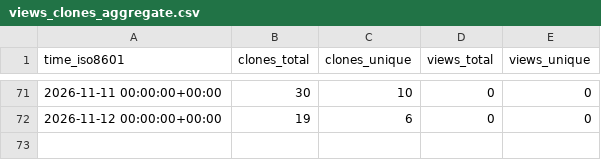
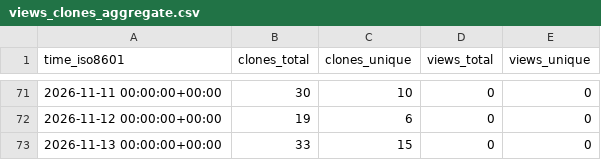
Before and after one commit to nanlabs/awesome-nan, a CSV file: nanlabs/data-ai-reference/ghrs-data/views_clones_aggregate.csv, drawn as a sheet; only a part is shown, gaps mark what is left out.

```diff
--- a/nanlabs/data-ai-reference/ghrs-data/views_clones_aggregate.csv
+++ b/nanlabs/data-ai-reference/ghrs-data/views_clones_aggregate.csv
@@ -72 +72,2 @@ time_iso8601,clones_total,clones_unique,views_total,views_unique
 2026-11-12 00:00:00+00:00,19,6,0,0
+2026-11-13 00:00:00+00:00,33,15,0,0
```
Also changed, not shown: 1 other file.
